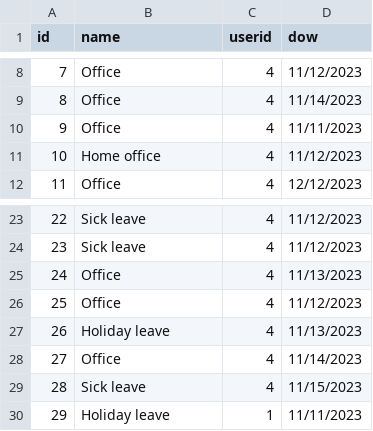
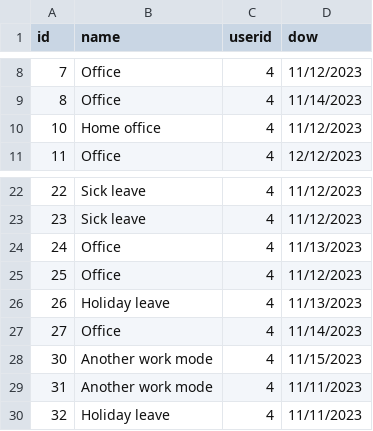
Before and after one commit to infoshareacademy/jcszr11-WeCSharp, a CSV file: Schedulist/WorkModes.csv, drawn as a sheet; only a part is shown, gaps mark what is left out.

Commit message:
Updated delete methods and assigning Work mode by admin, adjusted menu accordingly

```diff
--- a/Schedulist/WorkModes.csv
+++ b/Schedulist/WorkModes.csv
@@ -9,3 +9,2 @@ id,name,userid,dow
 8,Office,4,11/14/2023
-9,Office,4,11/11/2023
 10,Home office,4,11/12/2023
@@ -28,3 +27,4 @@ id,name,userid,dow
 27,Office,4,11/14/2023
-28,Sick leave,4,11/15/2023
-29,Holiday leave,1,11/11/2023
+30,Another work mode,4,11/15/2023
+31,Another work mode,4,11/11/2023
+32,Holiday leave,4,11/11/2023
```
Also changed, not shown: 2 other files.
